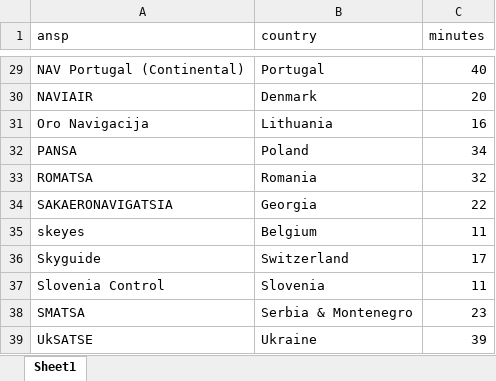
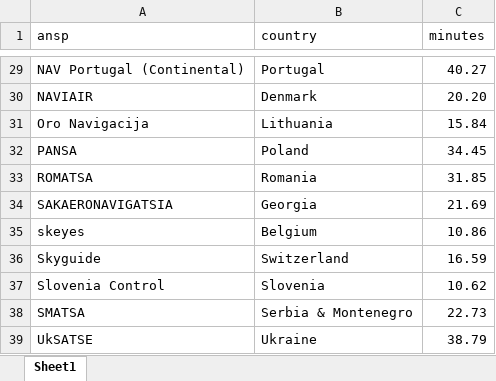
Before and after one commit to euctrl-pru/standard_inputs, an Excel workbook: data/transit_time.xlsx, sheet Sheet1, drawn as a sheet; only a part is shown, gaps mark what is left out; values as stored, in another font and other column widths than the file's, no borders; the diff covers the shown part only; the diff names each change by its address in the sheet, - before the commit and + after, or states it on an @@ line.

```diff
--- a/data/transit_time.xlsx (sheet Sheet1)
+++ b/data/transit_time.xlsx (sheet Sheet1)
-C29 (minutes): 40
+C29 (minutes): 40.27
-C30 (minutes): 20
+C30 (minutes): 20.20
-C31 (minutes): 16
+C31 (minutes): 15.84
-C32 (minutes): 34
+C32 (minutes): 34.45
-C33 (minutes): 32
+C33 (minutes): 31.85
-C34 (minutes): 22
+C34 (minutes): 21.69
-C35 (minutes): 11
+C35 (minutes): 10.86
-C36 (minutes): 17
+C36 (minutes): 16.59
-C37 (minutes): 11
+C37 (minutes): 10.62
-C38 (minutes): 23
+C38 (minutes): 22.73
-C39 (minutes): 39
+C39 (minutes): 38.79
```
Also changed, not shown: 27 edited cells elsewhere in this sheet, data/ansp_employment.xlsx, data/atm_cost_effectiveness.xlsx, 57 other files.
